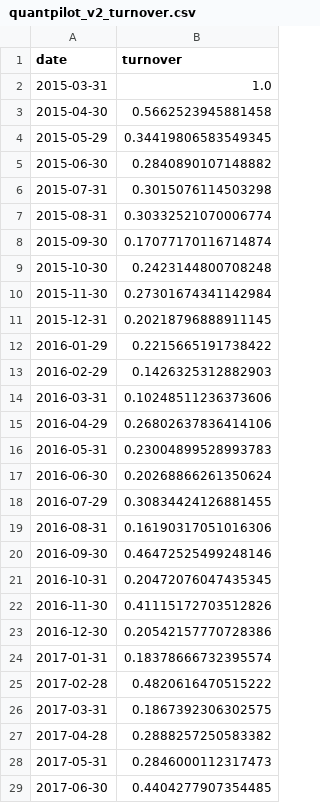
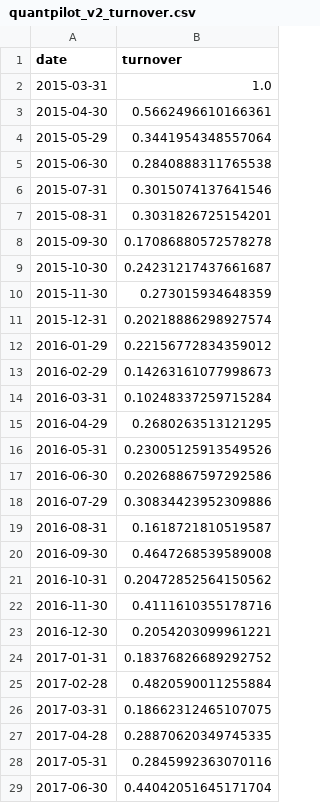
Before and after one commit to NeilSulhyan10/QuantPilot, a CSV file: results/backtests/quantpilot_v2_turnover.csv, drawn as a sheet; only a part is shown; the diff covers the shown part only.

```diff
--- a/results/backtests/quantpilot_v2_turnover.csv
+++ b/results/backtests/quantpilot_v2_turnover.csv
@@ -2,28 +2,28 @@ date,turnover
 2015-03-31,1.0
-2015-04-30,0.5662523945881458
-2015-05-29,0.34419806583549345
-2015-06-30,0.2840890107148882
-2015-07-31,0.3015076114503298
-2015-08-31,0.30332521070006774
-2015-09-30,0.17077170116714874
-2015-10-30,0.2423144800708248
-2015-11-30,0.27301674341142984
-2015-12-31,0.20218796888911145
-2016-01-29,0.2215665191738422
-2016-02-29,0.1426325312882903
-2016-03-31,0.10248511236373606
-2016-04-29,0.26802637836414106
-2016-05-31,0.23004899528993783
-2016-06-30,0.20268866261350624
-2016-07-29,0.30834424126881455
-2016-08-31,0.16190317051016306
-2016-09-30,0.46472525499248146
-2016-10-31,0.20472076047435345
-2016-11-30,0.41115172703512826
-2016-12-30,0.20542157770728386
-2017-01-31,0.18378666732395574
-2017-02-28,0.4820616470515222
-2017-03-31,0.1867392306302575
-2017-04-28,0.2888257250583382
-2017-05-31,0.2846000112317473
-2017-06-30,0.4404277907354485
+2015-04-30,0.5662496610166361
+2015-05-29,0.3441954348557064
+2015-06-30,0.2840888311765538
+2015-07-31,0.3015074137641546
+2015-08-31,0.3031826725154201
+2015-09-30,0.17086880572578278
+2015-10-30,0.24231217437661687
+2015-11-30,0.273015934648359
+2015-12-31,0.20218886298927574
+2016-01-29,0.22156772834359012
+2016-02-29,0.14263161077998673
+2016-03-31,0.10248337259715284
+2016-04-29,0.2680263513121295
+2016-05-31,0.23005125913549526
+2016-06-30,0.20268867597292586
+2016-07-29,0.30834423952309886
+2016-08-31,0.1618721810519587
+2016-09-30,0.4647268539589008
+2016-10-31,0.20472852564150562
+2016-11-30,0.4111610355178716
+2016-12-30,0.2054203099961221
+2017-01-31,0.18376826689292752
+2017-02-28,0.4820590011255884
+2017-03-31,0.18662312465107075
+2017-04-28,0.28870620349745335
+2017-05-31,0.2845992363070116
+2017-06-30,0.44042051645171704
```
Also changed, not shown: 111 edited cells elsewhere in this file, results/backtests/quantpilot_v2_effective_stocks.csv, results/backtests/quantpilot_v2_maximum_weights.csv, 18 other files.
